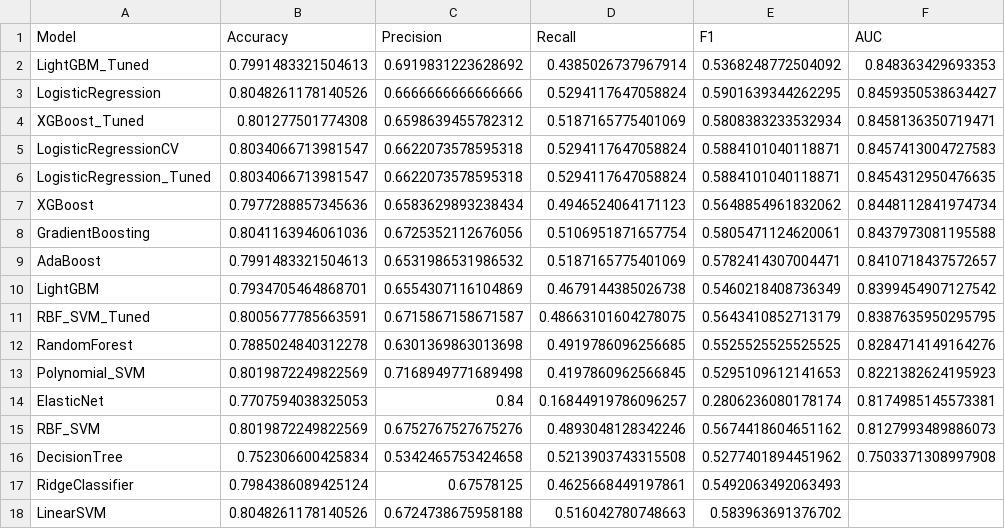
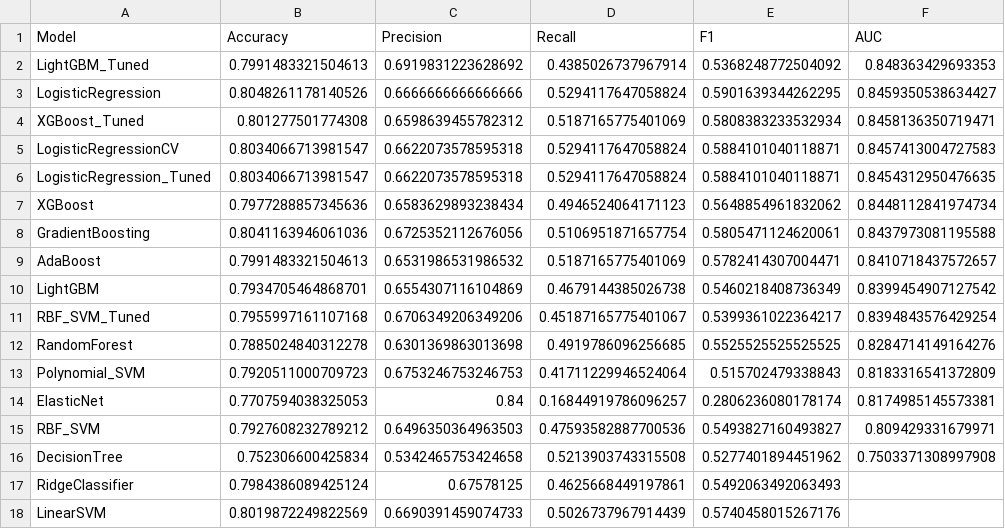
Before and after one commit to muhammad-o98/teleco-churn-clv, a CSV file: results/model_comparison.csv, drawn as a sheet.

```diff
--- a/results/model_comparison.csv
+++ b/results/model_comparison.csv
@@ -10,9 +10,9 @@ AdaBoost,0.7991483321504613,0.6531986531986532,0.5187165775401069,0.578241430700
 LightGBM,0.7934705464868701,0.6554307116104869,0.4679144385026738,0.5460218408736349,0.8399454907127542
-RBF_SVM_Tuned,0.8005677785663591,0.6715867158671587,0.48663101604278075,0.5643410852713179,0.8387635950295795
+RBF_SVM_Tuned,0.7955997161107168,0.6706349206349206,0.45187165775401067,0.5399361022364217,0.8394843576429254
 RandomForest,0.7885024840312278,0.6301369863013698,0.4919786096256685,0.5525525525525525,0.8284714149164276
-Polynomial_SVM,0.8019872249822569,0.7168949771689498,0.4197860962566845,0.5295109612141653,0.8221382624195923
+Polynomial_SVM,0.7920511000709723,0.6753246753246753,0.41711229946524064,0.515702479338843,0.8183316541372809
 ElasticNet,0.7707594038325053,0.84,0.16844919786096257,0.2806236080178174,0.8174985145573381
-RBF_SVM,0.8019872249822569,0.6752767527675276,0.4893048128342246,0.5674418604651162,0.8127993489886073
+RBF_SVM,0.7927608232789212,0.6496350364963503,0.47593582887700536,0.5493827160493827,0.809429331679971
 DecisionTree,0.752306600425834,0.5342465753424658,0.5213903743315508,0.5277401894451962,0.7503371308997908
 RidgeClassifier,0.7984386089425124,0.67578125,0.4625668449197861,0.5492063492063493,
-LinearSVM,0.8048261178140526,0.6724738675958188,0.516042780748663,0.583963691376702,
+LinearSVM,0.8019872249822569,0.6690391459074733,0.5026737967914439,0.5740458015267176,
```
Also changed, not shown: 17 other files.
